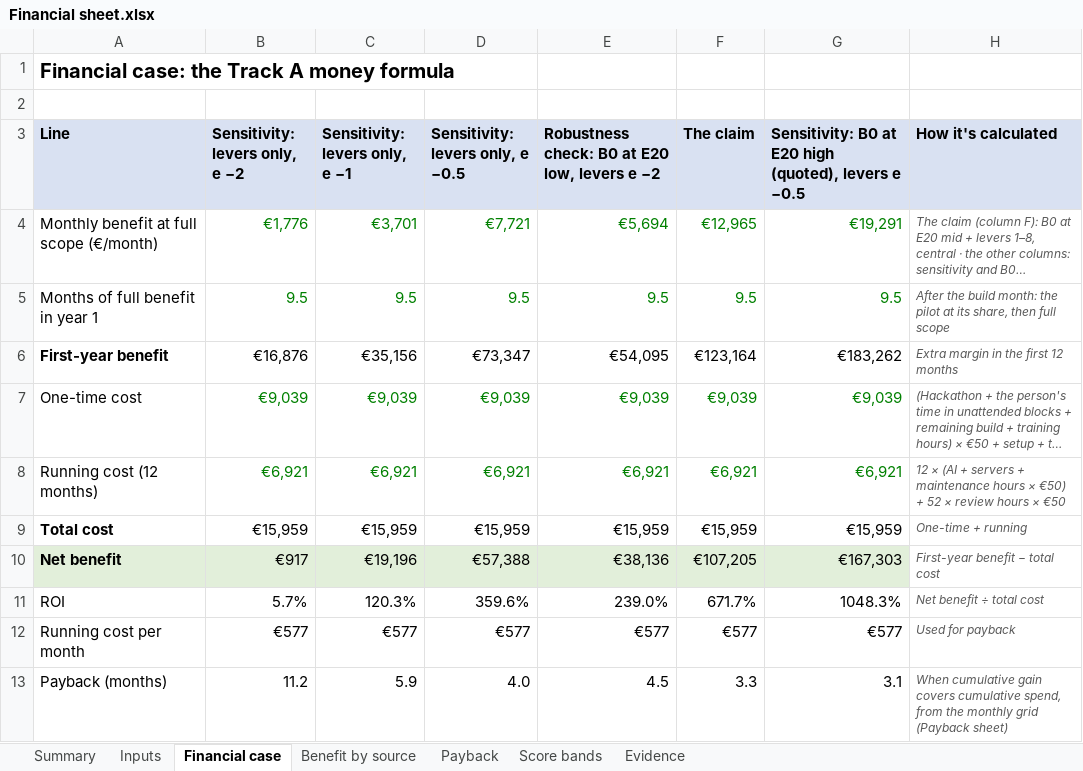
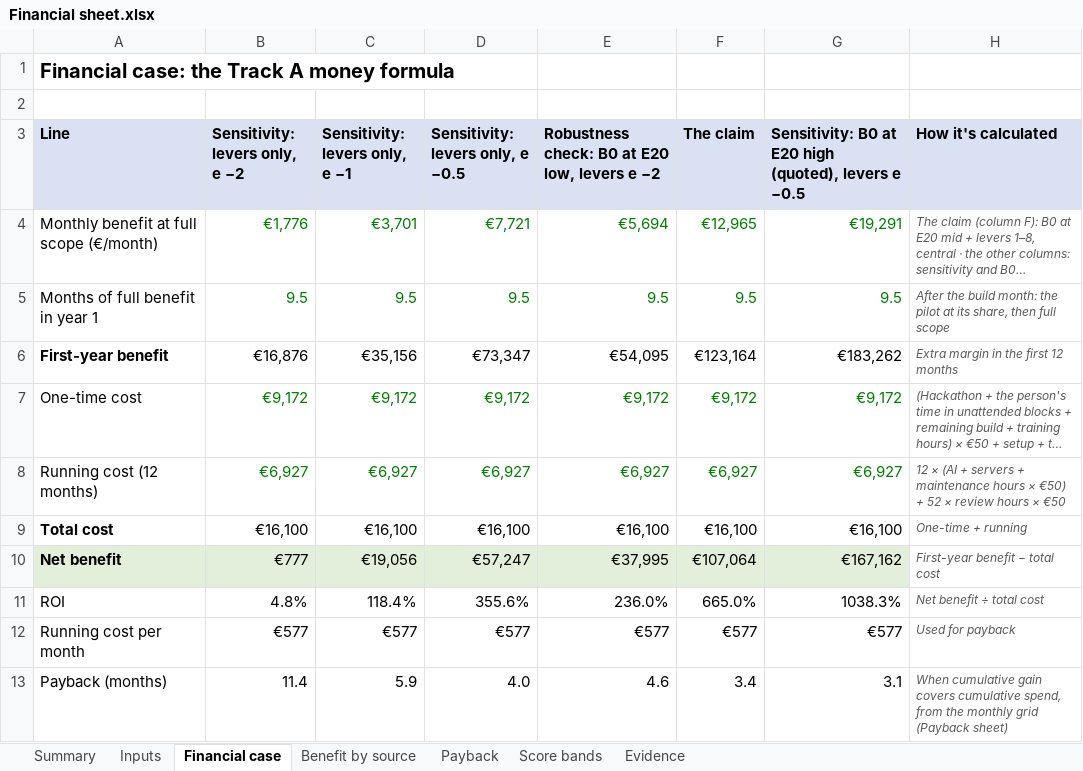
Before and after one commit to shkumbimgjirafa/Gjirafa-DynamicDiscounts, an Excel workbook: docs/hackathon-2026/Financial sheet.xlsx, sheet Financial case, drawn as a sheet; long unchanged cells end in …; values as stored, in another font and other column widths than the file's, no borders; the diff names each change by its address in the sheet, - before the commit and + after, or states it on an @@ line.

```diff
--- a/docs/hackathon-2026/Financial sheet.xlsx (sheet Financial case)
+++ b/docs/hackathon-2026/Financial sheet.xlsx (sheet Financial case)
-B7 (Sensitivity: levers only, e −2): €9,039
+B7 (Sensitivity: levers only, e −2): €9,172
-C7 (Sensitivity: levers only, e −1): €9,039
+C7 (Sensitivity: levers only, e −1): €9,172
-D7 (Sensitivity: levers only, e −0.5): €9,039
+D7 (Sensitivity: levers only, e −0.5): €9,172
-E7: €9,039
+E7: €9,172
-F7 (The claim): €9,039
+F7 (The claim): €9,172
-G7: €9,039
+G7: €9,172
-B8 (Sensitivity: levers only, e −2): €6,921
+B8 (Sensitivity: levers only, e −2): €6,927
-C8 (Sensitivity: levers only, e −1): €6,921
+C8 (Sensitivity: levers only, e −1): €6,927
-D8 (Sensitivity: levers only, e −0.5): €6,921
+D8 (Sensitivity: levers only, e −0.5): €6,927
-E8: €6,921
+E8: €6,927
-F8 (The claim): €6,921
+F8 (The claim): €6,927
-G8: €6,921
+G8: €6,927
-B9 (Sensitivity: levers only, e −2): €15,959
+B9 (Sensitivity: levers only, e −2): €16,100
-C9 (Sensitivity: levers only, e −1): €15,959
+C9 (Sensitivity: levers only, e −1): €16,100
-D9 (Sensitivity: levers only, e −0.5): €15,959
+D9 (Sensitivity: levers only, e −0.5): €16,100
-E9: €15,959
+E9: €16,100
-F9 (The claim): €15,959
+F9 (The claim): €16,100
-G9: €15,959
+G9: €16,100
-B10 (Sensitivity: levers only, e −2): €917
+B10 (Sensitivity: levers only, e −2): €777
-C10 (Sensitivity: levers only, e −1): €19,196
+C10 (Sensitivity: levers only, e −1): €19,056
-D10 (Sensitivity: levers only, e −0.5): €57,388
+D10 (Sensitivity: levers only, e −0.5): €57,247
-E10: €38,136
+E10: €37,995
-F10 (The claim): €107,205
+F10 (The claim): €107,064
-G10: €167,303
+G10: €167,162
-B11 (Sensitivity: levers only, e −2): 5.7%
+B11 (Sensitivity: levers only, e −2): 4.8%
-C11 (Sensitivity: levers only, e −1): 120.3%
+C11 (Sensitivity: levers only, e −1): 118.4%
-D11 (Sensitivity: levers only, e −0.5): 359.6%
+D11 (Sensitivity: levers only, e −0.5): 355.6%
-E11: 239.0%
+E11: 236.0%
-F11 (The claim): 671.7%
+F11 (The claim): 665.0%
-G11: 1048.3%
+G11: 1038.3%
-B13 (Sensitivity: levers only, e −2): 11.2
+B13 (Sensitivity: levers only, e −2): 11.4
-E13: 4.5
+E13: 4.6
-F13 (The claim): 3.3
+F13 (The claim): 3.4
```
Also changed, not shown: sheet Payback, sheet Inputs, sheet Summary, sheet Evidence, 15 other files.
